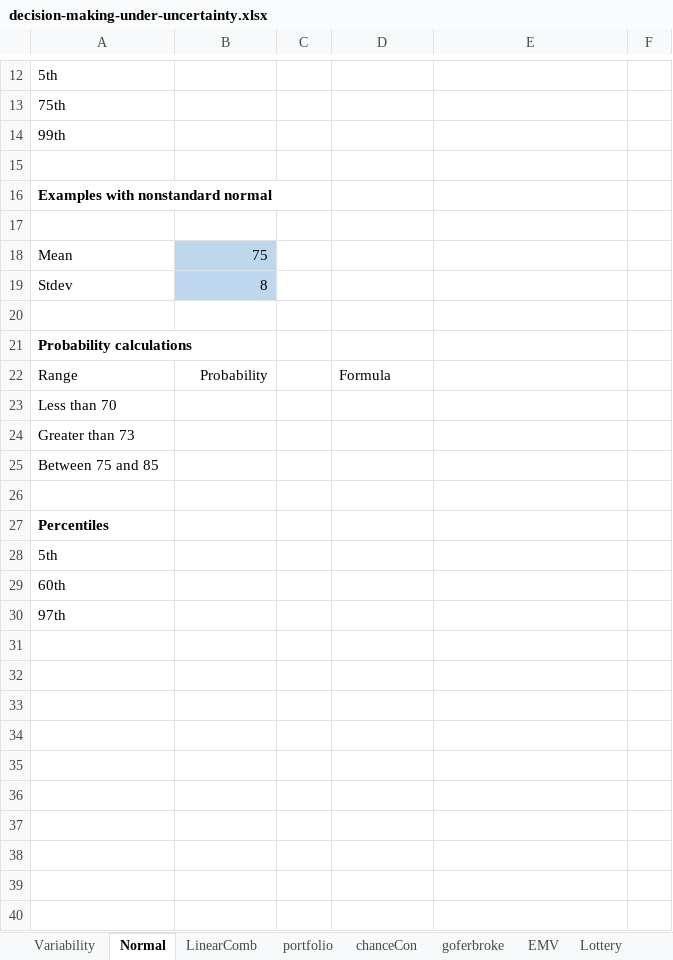
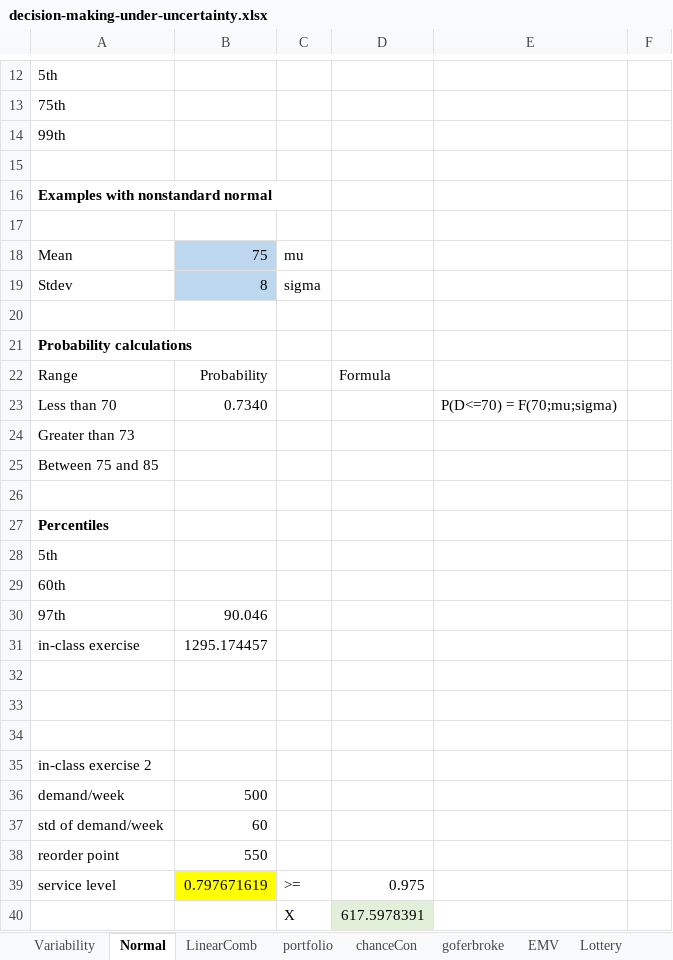
Before and after one commit to boomnuna/DADS7102, an Excel workbook: class_excel/decision-making-under-uncertainty.xlsx, sheet Normal, drawn as a sheet; only a part is shown, gaps mark what is left out; values as stored, in another font and other column widths than the file's, no borders; the diff names each change by its address in the sheet, - before the commit and + after, or states it on an @@ line.

```diff
--- a/class_excel/decision-making-under-uncertainty.xlsx (sheet Normal)
+++ b/class_excel/decision-making-under-uncertainty.xlsx (sheet Normal)
-C18: (empty)
+C18: mu
-C19: (empty)
+C19: sigma
-B23: (empty)
+B23: 0.7340
-E23: (empty)
+E23: P(D<=70) = F(70;mu;sigma)
-B30: (empty)
+B30: 90.046
+row 31: in-class exercise | 1295.174457
+row 32: (empty)
+row 33: (empty)
+row 34: (empty)
+row 35: in-class exercise 2
+row 36: demand/week | 500
+row 37: std of demand/week | 60
+row 38: reorder point | 550
+row 39: service level | 0.797671619 | >= | 0.975
+row 40:  |  | X | 617.5978391
```
Also changed, not shown: sheet LinearComb, sheet chanceCon.
